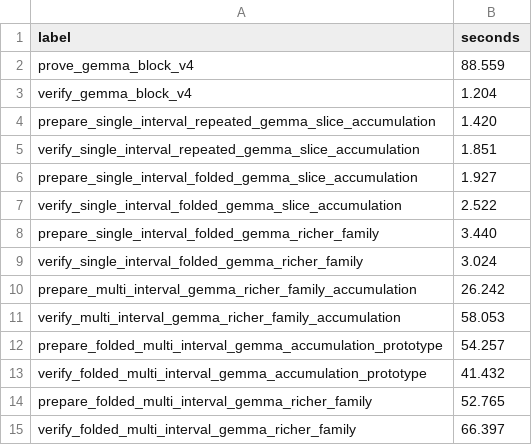
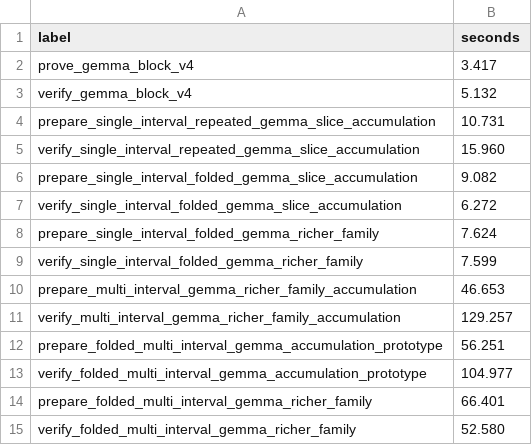
Before and after one commit to omarespejel/llm-provable-computer, a TSV file: docs/paper/artifacts/stwo-richer-multi-interval-gemma-v1-2026-04-21/benchmarks.tsv, drawn as a sheet.

Commit message:
Fix richer bundle reproducibility checks

```diff
--- a/docs/paper/artifacts/stwo-richer-multi-interval-gemma-v1-2026-04-21/benchmarks.tsv
+++ b/docs/paper/artifacts/stwo-richer-multi-interval-gemma-v1-2026-04-21/benchmarks.tsv
@@ -1,15 +1,15 @@
 label	seconds
-prove_gemma_block_v4	88.559
-verify_gemma_block_v4	1.204
-prepare_single_interval_repeated_gemma_slice_accumulation	1.420
-verify_single_interval_repeated_gemma_slice_accumulation	1.851
-prepare_single_interval_folded_gemma_slice_accumulation	1.927
-verify_single_interval_folded_gemma_slice_accumulation	2.522
-prepare_single_interval_folded_gemma_richer_family	3.440
-verify_single_interval_folded_gemma_richer_family	3.024
-prepare_multi_interval_gemma_richer_family_accumulation	26.242
-verify_multi_interval_gemma_richer_family_accumulation	58.053
-prepare_folded_multi_interval_gemma_accumulation_prototype	54.257
-verify_folded_multi_interval_gemma_accumulation_prototype	41.432
-prepare_folded_multi_interval_gemma_richer_family	52.765
-verify_folded_multi_interval_gemma_richer_family	66.397
+prove_gemma_block_v4	3.417
+verify_gemma_block_v4	5.132
+prepare_single_interval_repeated_gemma_slice_accumulation	10.731
+verify_single_interval_repeated_gemma_slice_accumulation	15.960
+prepare_single_interval_folded_gemma_slice_accumulation	9.082
+verify_single_interval_folded_gemma_slice_accumulation	6.272
+prepare_single_interval_folded_gemma_richer_family	7.624
+verify_single_interval_folded_gemma_richer_family	7.599
+prepare_multi_interval_gemma_richer_family_accumulation	46.653
+verify_multi_interval_gemma_richer_family_accumulation	129.257
+prepare_folded_multi_interval_gemma_accumulation_prototype	56.251
+verify_folded_multi_interval_gemma_accumulation_prototype	104.977
+prepare_folded_multi_interval_gemma_richer_family	66.401
+verify_folded_multi_interval_gemma_richer_family	52.580
```
Also changed, not shown: 3 other files.
